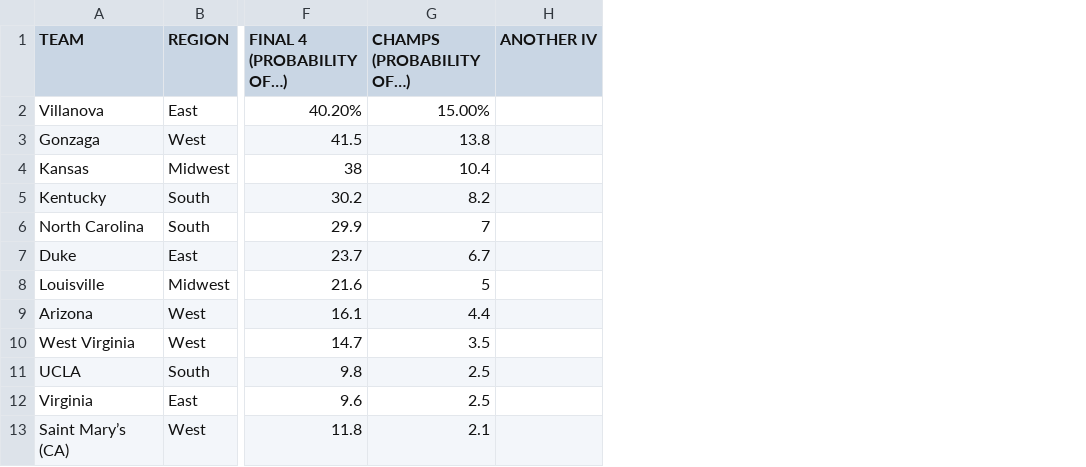
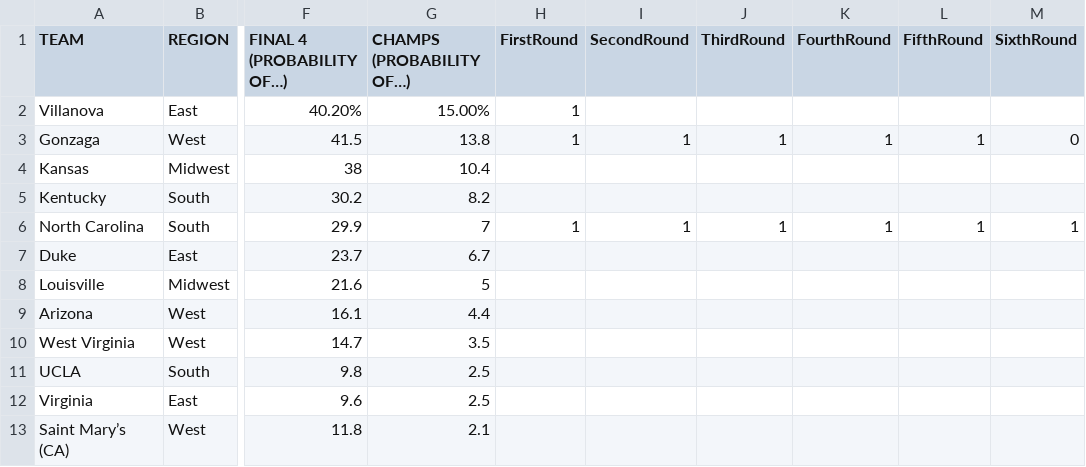
Before and after one commit to jtkulas/MNAnalytics, a CSV file: 2017 NCAA Tournament team ratings - Sheet1.csv, drawn as a sheet; only a part is shown, gaps mark what is left out; removed rows and columns are numbered as before the commit, all else as after; the diff names each change by its address in the sheet, - before the commit and + after, or states it on an @@ line.

Commit message:
some dv info

```diff
--- a/2017 NCAA Tournament team ratings - Sheet1.csv
+++ b/2017 NCAA Tournament team ratings - Sheet1.csv
-column H (ANOTHER IV), empty
+column H (FirstRound), rows 2-6: 1 | 1 |  |  | 1
+column I (SecondRound), rows 3-6: 1 |  |  | 1
+column J (ThirdRound), rows 3-6: 1 |  |  | 1
+column K (FourthRound), rows 3-6: 1 |  |  | 1
+column L (FifthRound), rows 3-6: 1 |  |  | 1
+column M (SixthRound), rows 3-6: 0 |  |  | 1
```
